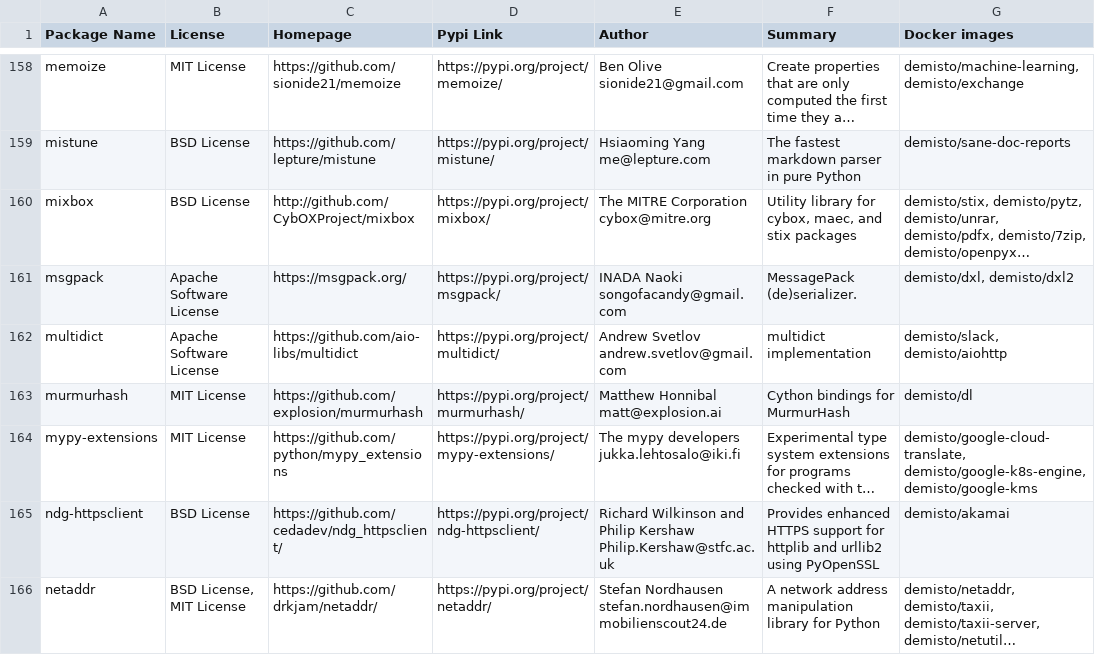
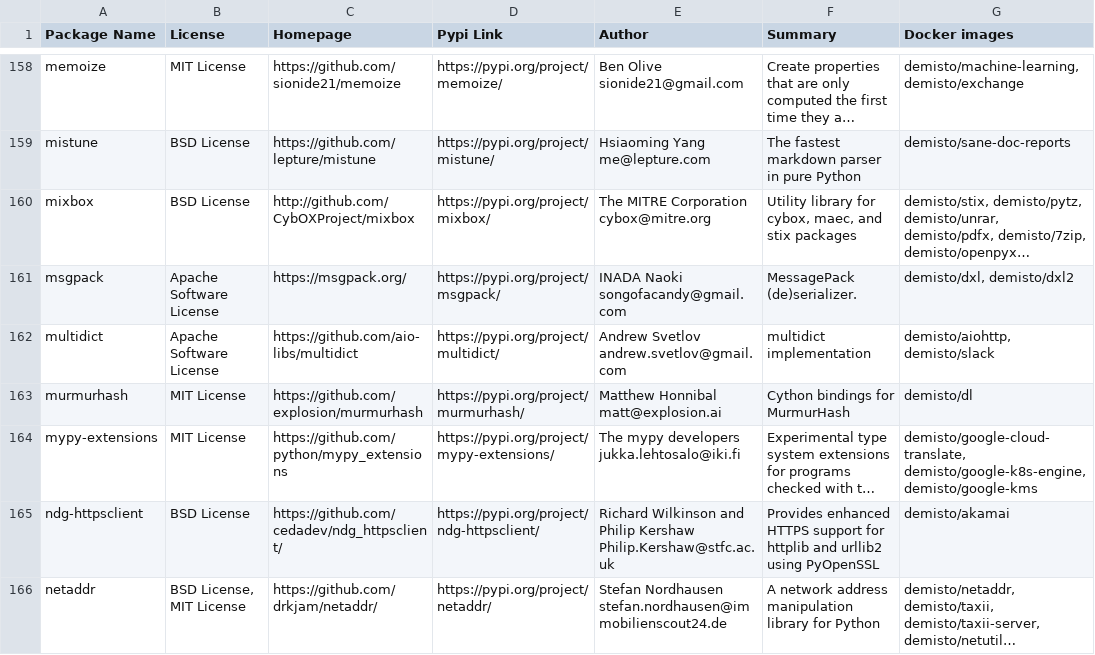
Before and after one commit to wstinkens/dockerfiles, a CSV file: used_packages.csv, drawn as a sheet; only a part is shown, gaps mark what is left out; long unchanged cells end in …; the diff covers the shown part only; the diff names each change by its address in the sheet, - before the commit and + after, or states it on an @@ line.

Commit message:
Sat Aug 29 01:02:16 UTC 2020: automatic docker repository update

```diff
--- a/used_packages.csv
+++ b/used_packages.csv
-G162 (Docker images): demisto/slack, demisto/aiohttp
+G162 (Docker images): demisto/aiohttp, demisto/slack
```
Also changed, not shown: 26 edited cells elsewhere in this file, 5 other files.
